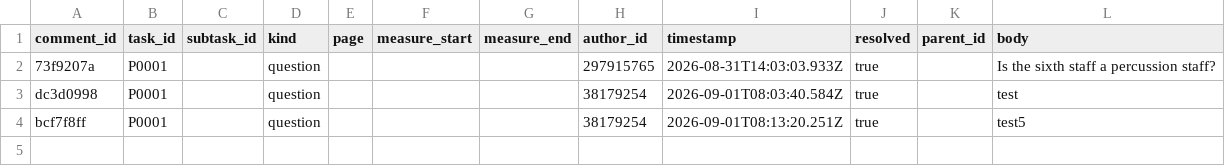
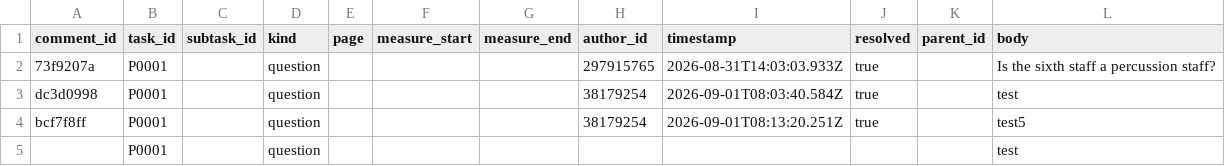
Before and after one commit to ohwjd/test7, a CSV file: tracking/comment.csv, drawn as a sheet.

Commit message:
Comment on P0001 (question)

```diff
--- a/tracking/comment.csv
+++ b/tracking/comment.csv
@@ -4 +4,2 @@ dc3d0998,P0001,,question,,,,38179254,2026-09-01T08:03:40.584Z,true,,test
 bcf7f8ff,P0001,,question,,,,38179254,2026-09-01T08:13:20.251Z,true,,test5
+,P0001,,question,,,,,,,,test
```
